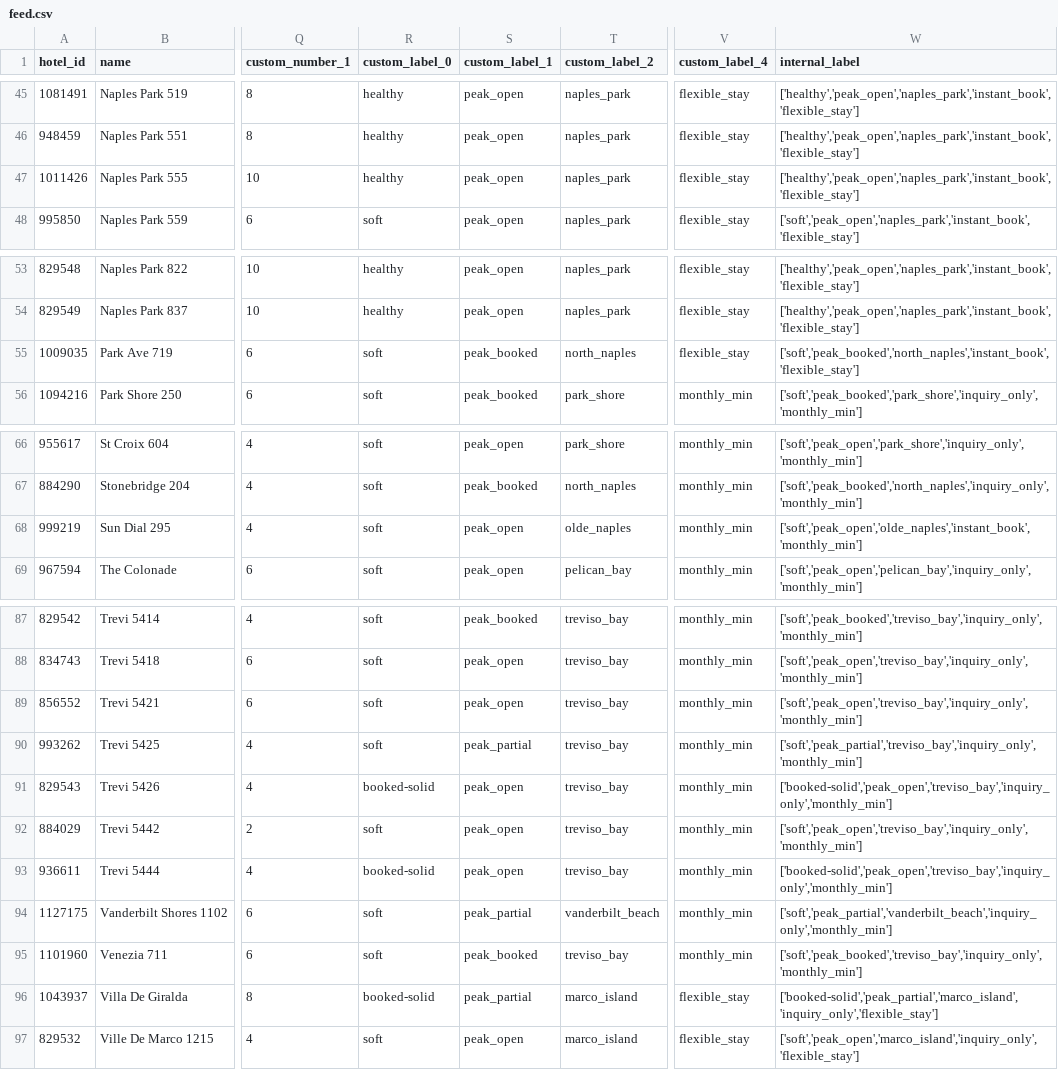
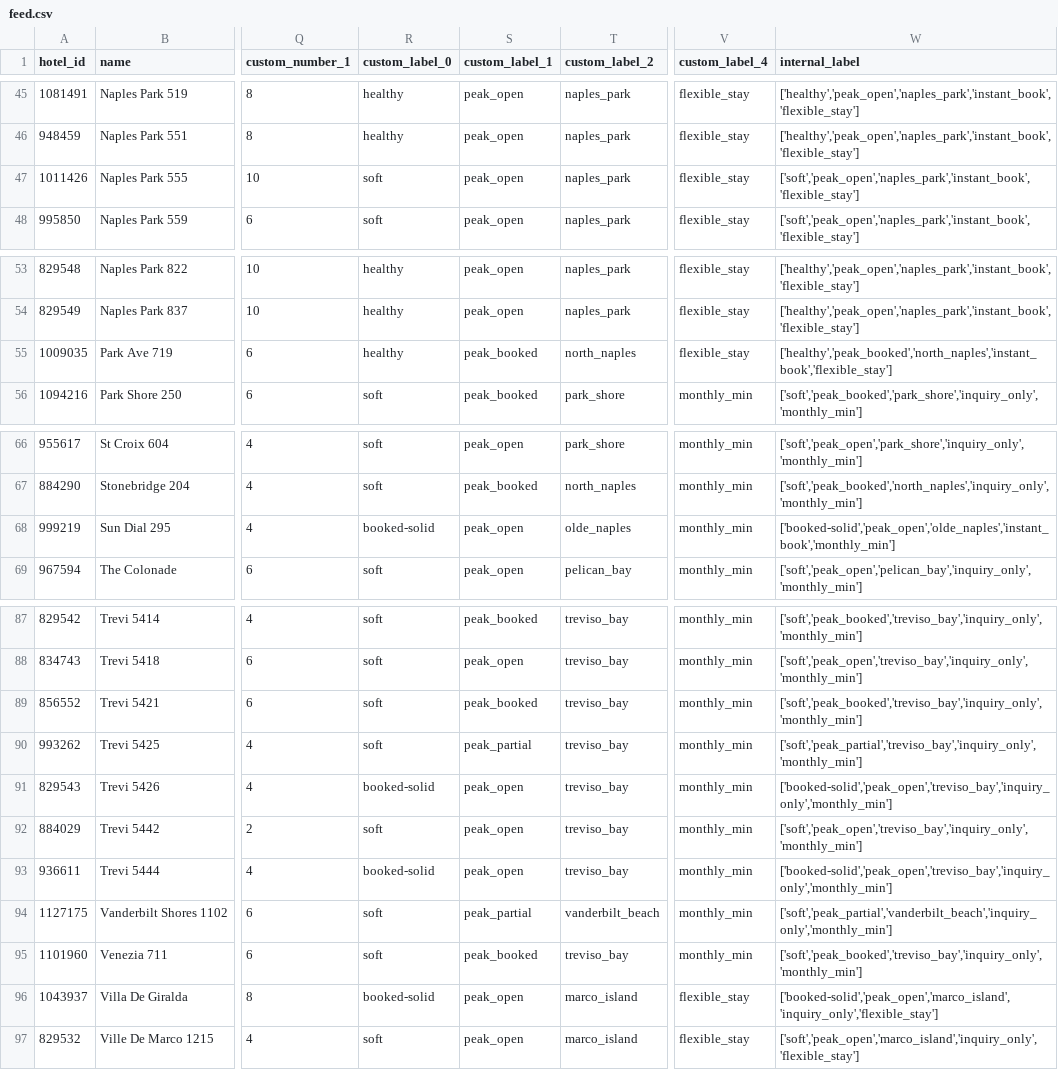
Before and after one commit to sjponsler41/nvpr-meta-feed, a CSV file: feed.csv, drawn as a sheet; only a part is shown, gaps mark what is left out; the diff names each change by its address in the sheet, - before the commit and + after, or states it on an @@ line.

Commit message:
Update feed 2026-07-27T17:19Z

```diff
--- a/feed.csv
+++ b/feed.csv
-R47 (custom_label_0): healthy
+R47 (custom_label_0): soft
-W47 (internal_label): ['healthy','peak_open','naples_park','instant_book','flexible_stay']
+W47 (internal_label): ['soft','peak_open','naples_park','instant_book','flexible_stay']
-R55 (custom_label_0): soft
+R55 (custom_label_0): healthy
-W55 (internal_label): ['soft','peak_booked','north_naples','instant_book','flexible_stay']
+W55 (internal_label): ['healthy','peak_booked','north_naples','instant_book','flexible_stay']
-R68 (custom_label_0): soft
+R68 (custom_label_0): booked-solid
-W68 (internal_label): ['soft','peak_open','olde_naples','instant_book','monthly_min']
+W68 (internal_label): ['booked-solid','peak_open','olde_naples','instant_book','monthly_min']
-S89 (custom_label_1): peak_open
+S89 (custom_label_1): peak_booked
-W89 (internal_label): ['soft','peak_open','treviso_bay','inquiry_only','monthly_min']
+W89 (internal_label): ['soft','peak_booked','treviso_bay','inquiry_only','monthly_min']
-S96 (custom_label_1): peak_partial
+S96 (custom_label_1): peak_open
-W96 (internal_label): ['booked-solid','peak_partial','marco_island','inquiry_only','flexible_stay']
+W96 (internal_label): ['booked-solid','peak_open','marco_island','inquiry_only','flexible_stay']
```
